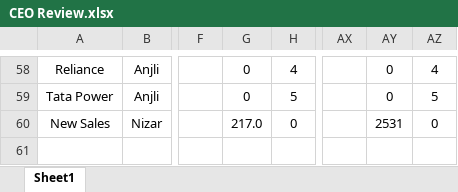
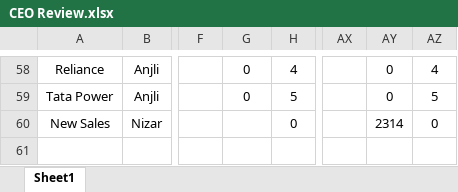
Before and after one commit to Taggd479/Taggd_CEO-Review_Dashboard, an Excel workbook: CEO Review.xlsx, sheet Sheet1, drawn as a sheet; only a part is shown, gaps mark what is left out; values as stored, in another font and other column widths than the file's, no borders; the diff names each change by its address in the sheet, - before the commit and + after, or states it on an @@ line.

Commit message:
Add files via upload

```diff
--- a/CEO Review.xlsx (sheet Sheet1)
+++ b/CEO Review.xlsx (sheet Sheet1)
-G60: 217.0
+G60: (empty)
-AY60: 2531
+AY60: 2314
```
